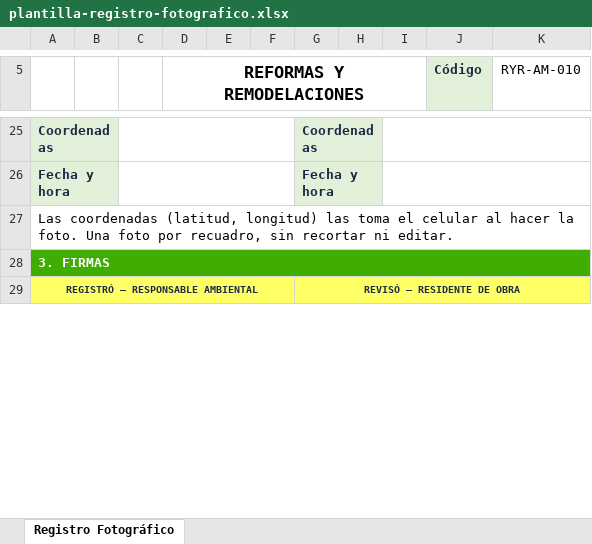
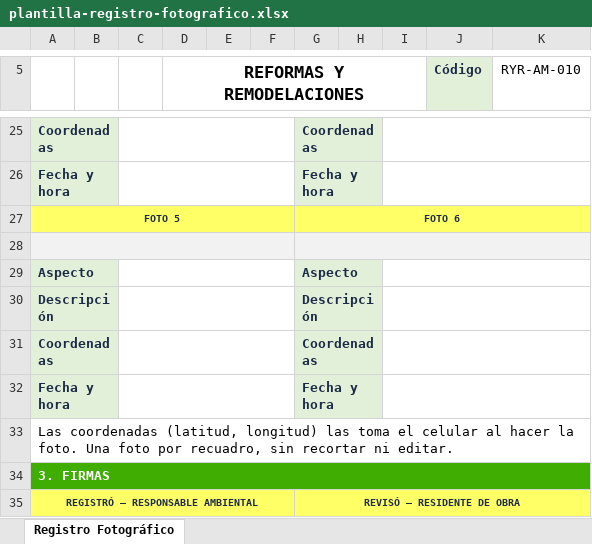
Before and after one commit to hfhr2016-debug/formulario-obra, an Excel workbook: public/plantilla-registro-fotografico.xlsx, sheet Registro Fotográfico, drawn as a sheet; only a part is shown, gaps mark what is left out; values as stored, in another font and other column widths than the file's, no borders; charts and pictures not drawn; the diff names each change by its address in the sheet, - before the commit and + after, or states it on an @@ line.

```diff
--- a/public/plantilla-registro-fotografico.xlsx (sheet Registro Fotográfico)
+++ b/public/plantilla-registro-fotografico.xlsx (sheet Registro Fotográfico)
+row 27: FOTO 5 |  |  |  |  |  | FOTO 6
+row 28: (empty)
+row 29: Aspecto |  |  |  |  |  | Aspecto
+row 30: Descripción |  |  |  |  |  | Descripción
+row 31: Coordenadas |  |  |  |  |  | Coordenadas
+row 32: Fecha y hora |  |  |  |  |  | Fecha y hora
```
Also changed, not shown: public/plantilla-consumos.xlsx, public/plantilla-manifiesto-rcd.xlsx.
